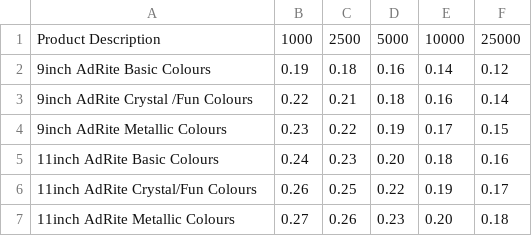
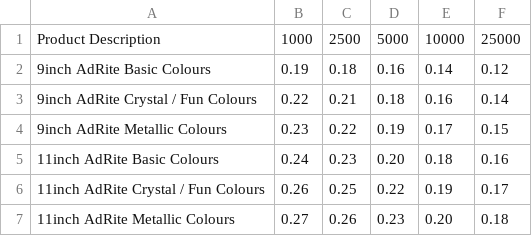
Before and after one commit to DeBraid/pioneerline2014, a CSV file: csv/adriteeconomyline.csv, drawn as a sheet.

Commit message:
added cloudbuster and adrite

```diff
--- a/csv/adriteeconomyline.csv
+++ b/csv/adriteeconomyline.csv
@@ -2,6 +2,6 @@ Product Description,1000,2500,5000,10000,25000
 9inch AdRite Basic Colours,0.19,0.18,0.16,0.14,0.12
-9inch AdRite Crystal /Fun Colours,0.22,0.21,0.18,0.16,0.14
+9inch AdRite Crystal / Fun Colours,0.22,0.21,0.18,0.16,0.14
 9inch AdRite Metallic Colours,0.23,0.22,0.19,0.17,0.15
 11inch AdRite Basic Colours,0.24,0.23,0.20,0.18,0.16
-11inch AdRite Crystal/Fun Colours,0.26,0.25,0.22,0.19,0.17
+11inch AdRite Crystal / Fun Colours,0.26,0.25,0.22,0.19,0.17
 11inch AdRite Metallic Colours,0.27,0.26,0.23,0.20,0.18
```
Also changed, not shown: csv/cloudbuster.csv, 10 other files.
